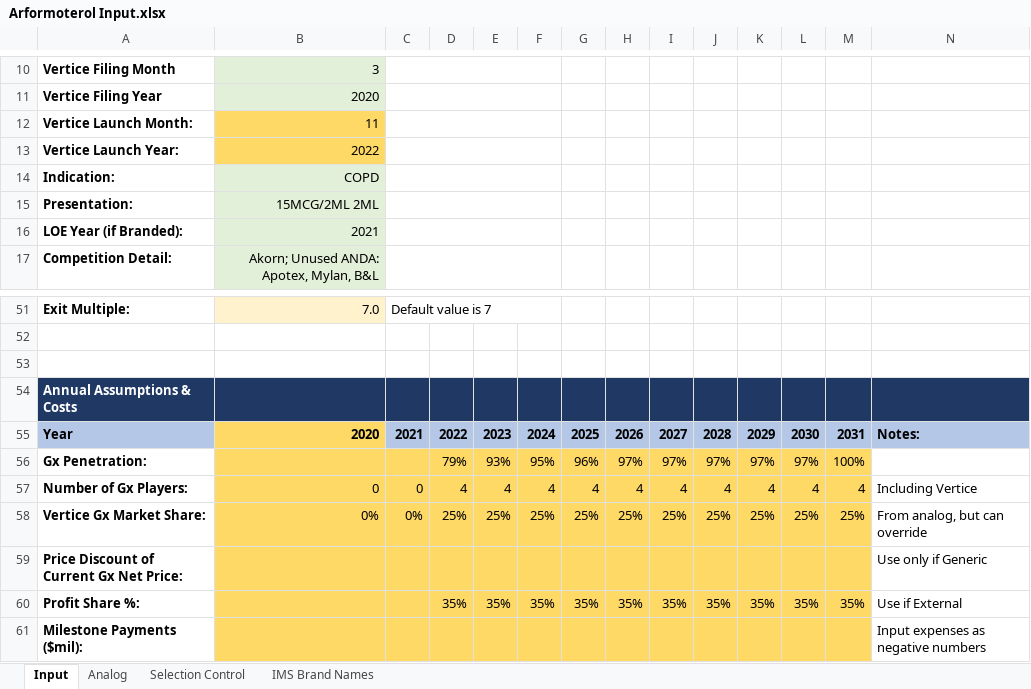
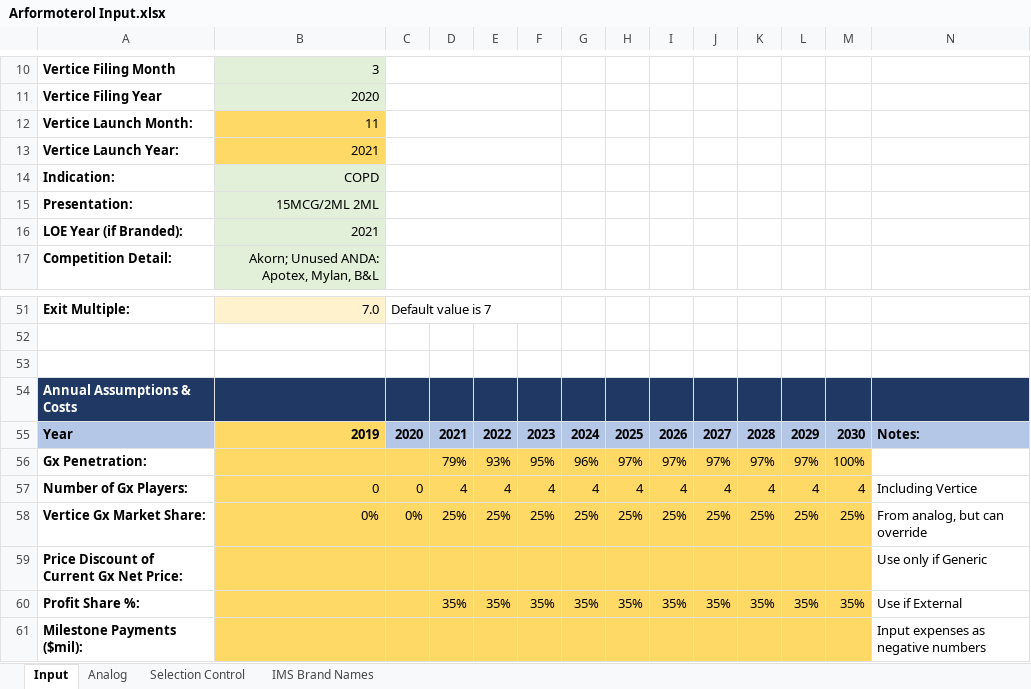
Before and after one commit to maringow/Vertice, an Excel workbook: Arformoterol Input.xlsx, sheet Input, drawn as a sheet; only a part is shown, gaps mark what is left out; values as stored, in another font and other column widths than the file's, no borders; conditional formats not drawn; removed rows and columns are numbered as before the commit, all else as after; the diff names each change by its address in the sheet, - before the commit and + after, or states it on an @@ line.

Commit message:
Add files via upload

```diff
--- a/Arformoterol Input.xlsx (sheet Input)
+++ b/Arformoterol Input.xlsx (sheet Input)
-B13: 2022
+B13: 2021
-row 55: Year | 2020 | 2021 | 2022 | 2023 | 2024 | 2025 | 2026 | 2027 | 2028 | 2029 | 2030 | 2031 | Notes:
+row 55: Year | 2019 | 2020 | 2021 | 2022 | 2023 | 2024 | 2025 | 2026 | 2027 | 2028 | 2029 | 2030 | Notes:
```
